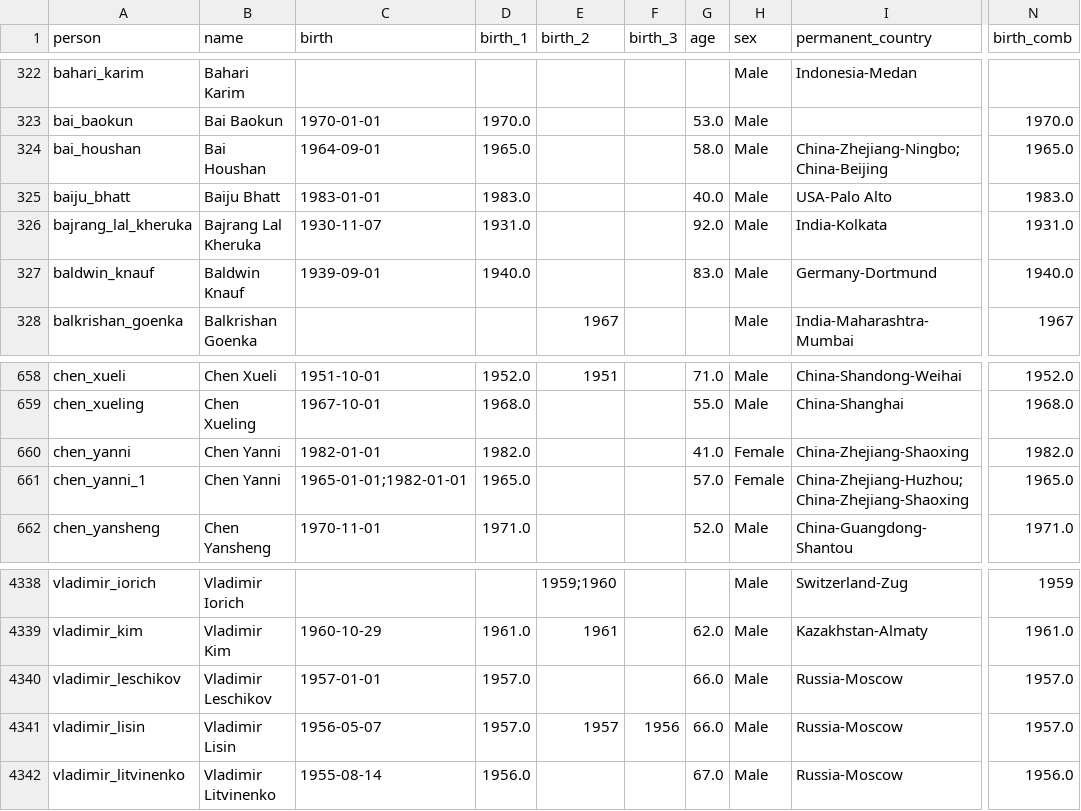
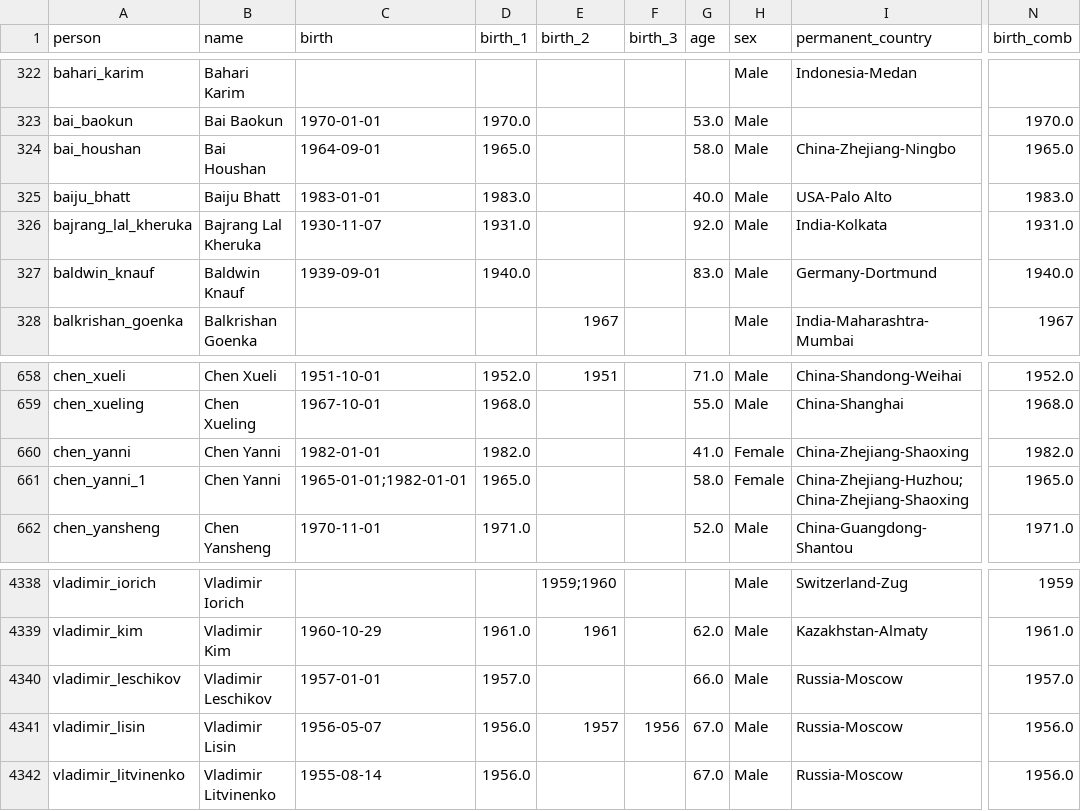
Before and after one commit to open-numbers/ddf--gapminder--billionaires, a CSV file: etl/intermediate/hurun/ddf--entities--person.csv, drawn as a sheet; only a part is shown, gaps mark what is left out; the diff covers the shown part only; the diff names each change by its address in the sheet, - before the commit and + after, or states it on an @@ line.

```diff
--- a/etl/intermediate/hurun/ddf--entities--person.csv
+++ b/etl/intermediate/hurun/ddf--entities--person.csv
-I324 (permanent_country): China-Zhejiang-Ningbo;China-Beijing
+I324 (permanent_country): China-Zhejiang-Ningbo
-G661 (age): 57.0
+G661 (age): 58.0
-D4341 (birth_1): 1957.0
+D4341 (birth_1): 1956.0
-G4341 (age): 66.0
+G4341 (age): 67.0
-N4341 (birth_comb): 1957.0
+N4341 (birth_comb): 1956.0
```
Also changed, not shown: 18 edited cells elsewhere in this file, etl/intermediate/hurun/ddf--datapoints--wealth--by--person--year.csv, 3 other files.
